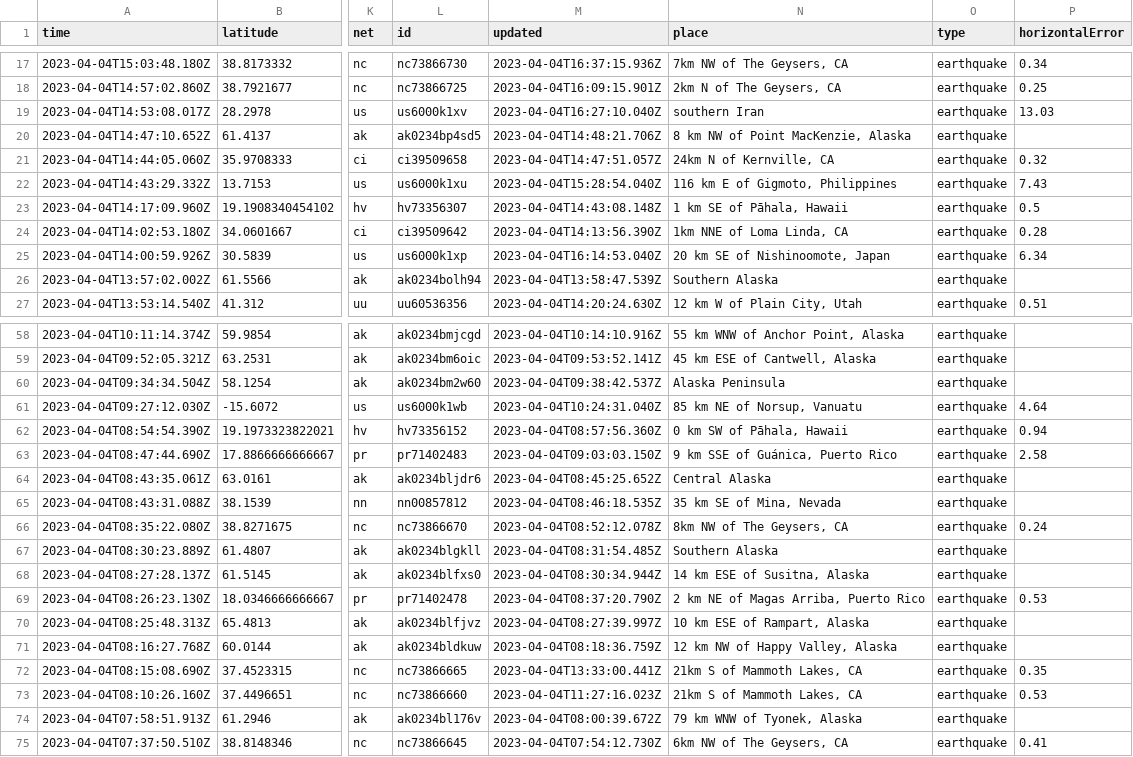
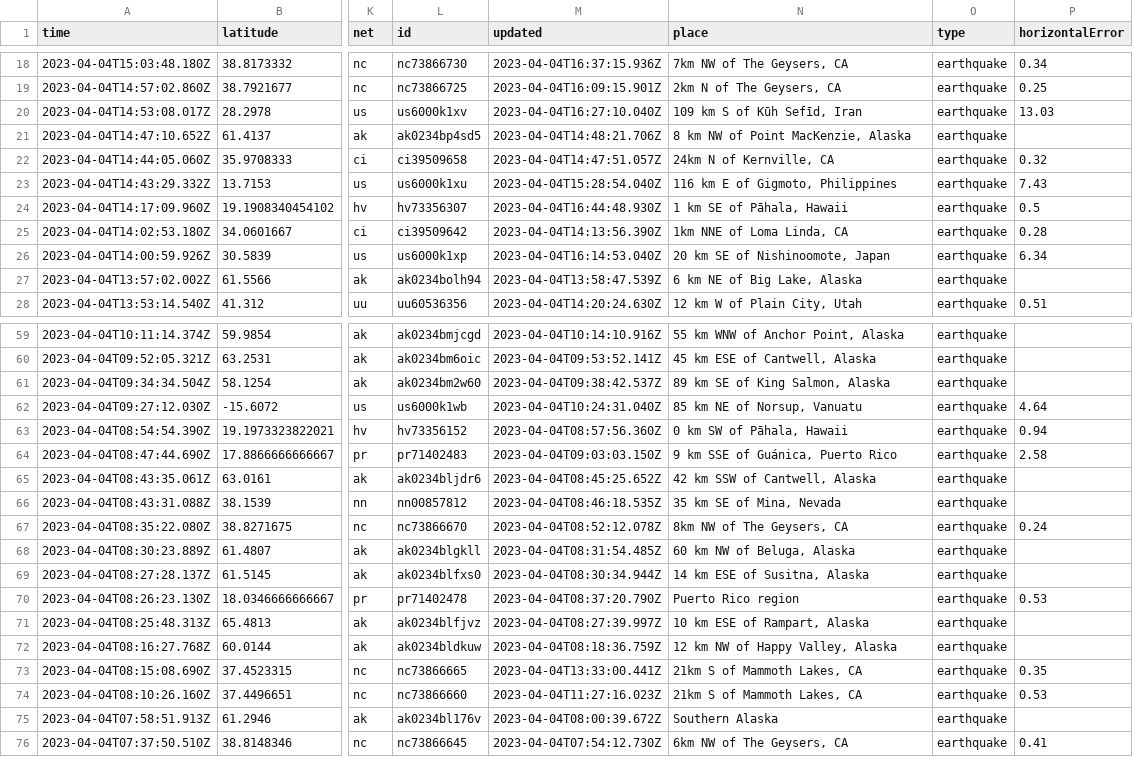
Before and after one commit to carlappen/nicar23-github-actions, a CSV file: usgs_current.csv, drawn as a sheet; only a part is shown, gaps mark what is left out; addresses are those after the commit; the diff covers the shown part only; the diff names each change by its address in the sheet, - before the commit and + after, or states it on an @@ line.

```diff
--- a/usgs_current.csv
+++ b/usgs_current.csv
-N20 (place): southern Iran
+N20 (place): 109 km S of Kūh Sefīd, Iran
-M24 (updated): 2023-04-04T14:43:08.148Z
+M24 (updated): 2023-04-04T16:44:48.930Z
-N27 (place): Southern Alaska
+N27 (place): 6 km NE of Big Lake, Alaska
-N61 (place): Alaska Peninsula
+N61 (place): 89 km SE of King Salmon, Alaska
-N65 (place): Central Alaska
+N65 (place): 42 km SSW of Cantwell, Alaska
-N68 (place): Southern Alaska
+N68 (place): 60 km NW of Beluga, Alaska
-N70 (place): 2 km NE of Magas Arriba, Puerto Rico
+N70 (place): Puerto Rico region
-N75 (place): 79 km WNW of Tyonek, Alaska
+N75 (place): Southern Alaska
```
Also changed, not shown: 4 added rows, 3 removed rows and 21 edited cells elsewhere in this file, 1 other file.
